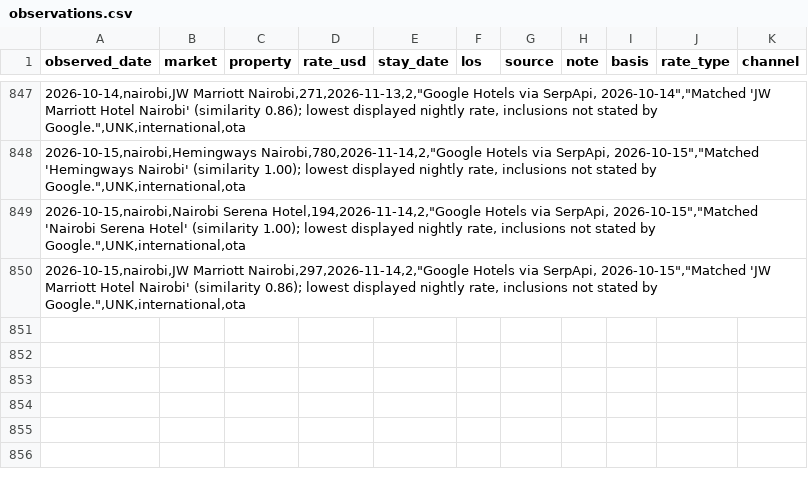
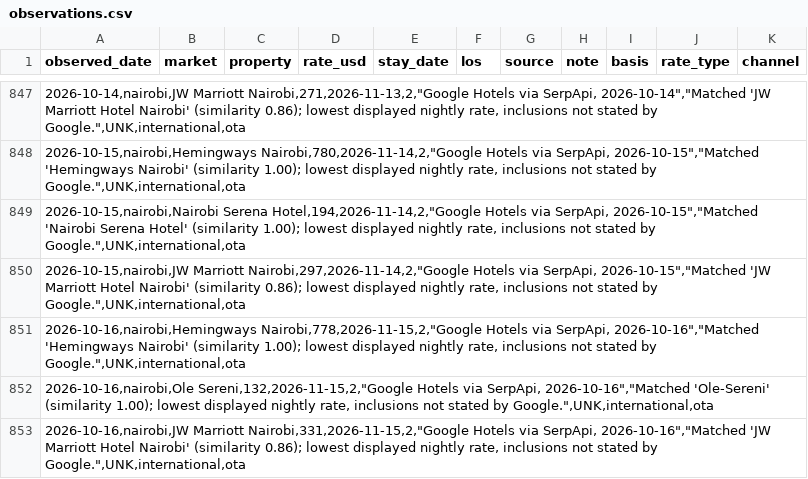
Before and after one commit to ogcollyns-creator/ea-hospitality-pulse, a CSV file: rates/observations.csv, drawn as a sheet; only a part is shown, gaps mark what is left out; the diff names each change by its address in the sheet, - before the commit and + after, or states it on an @@ line.

Commit message:
Rate & reputation pull 2026-10-16 09:28 UTC

```diff
--- a/rates/observations.csv
+++ b/rates/observations.csv
+row 851: 2026-10-16,nairobi,Hemingways Nairobi,778,2026-11-15,2,"Google Hotels via SerpApi, 2026-10-16","Matched 'Hemingways Nairobi' (similarity 1.00); lowest displayed nightly rate, inclusions not stated by Google.",UNK,international,ota
+row 852: 2026-10-16,nairobi,Ole Sereni,132,2026-11-15,2,"Google Hotels via SerpApi, 2026-10-16","Matched 'Ole-Sereni' (similarity 1.00); lowest displayed nightly rate, inclusions not stated by Google.",UNK,international,ota
+row 853: 2026-10-16,nairobi,JW Marriott Nairobi,331,2026-11-15,2,"Google Hotels via SerpApi, 2026-10-16","Matched 'JW Marriott Hotel Nairobi' (similarity 0.86); lowest displayed nightly rate, inclusions not stated by Google.",UNK,international,ota
```
Also changed, not shown: 2 other files.
